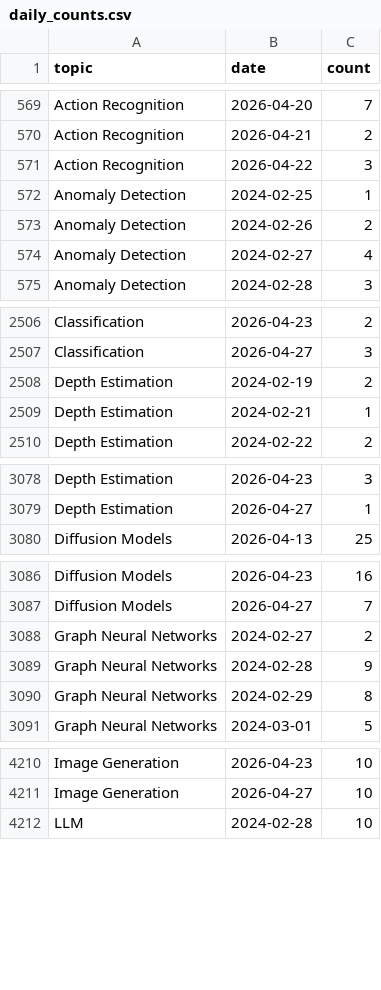
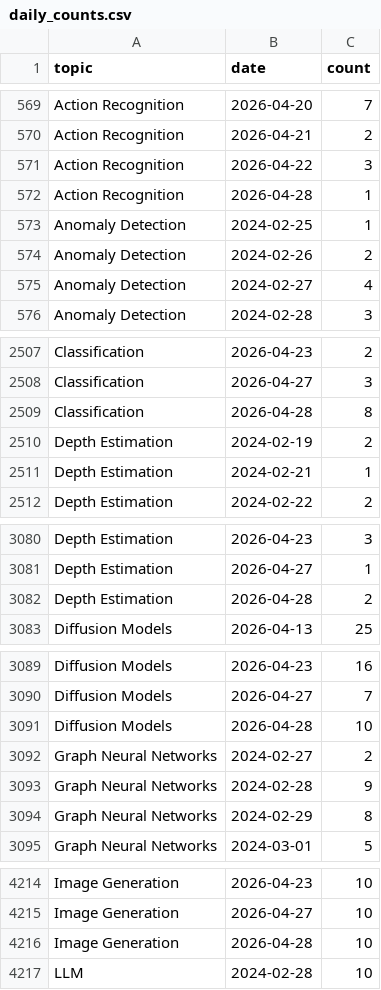
Before and after one commit to isLinXu/paper-list, a CSV file: docs/analytics/data/daily_counts.csv, drawn as a sheet; only a part is shown, gaps mark what is left out; the diff covers the shown part only.

```diff
--- a/docs/analytics/data/daily_counts.csv
+++ b/docs/analytics/data/daily_counts.csv
@@ -571,2 +571,3 @@ Action Recognition,2026-04-21,2
 Action Recognition,2026-04-22,3
+Action Recognition,2026-04-28,1
 Anomaly Detection,2024-02-25,1
@@ -2507,2 +2508,3 @@ Classification,2026-04-23,2
 Classification,2026-04-27,3
+Classification,2026-04-28,8
 Depth Estimation,2024-02-19,2
@@ -3079,2 +3081,3 @@ Depth Estimation,2026-04-23,3
 Depth Estimation,2026-04-27,1
+Depth Estimation,2026-04-28,2
 Diffusion Models,2026-04-13,25
@@ -3087,2 +3090,3 @@ Diffusion Models,2026-04-23,16
 Diffusion Models,2026-04-27,7
+Diffusion Models,2026-04-28,10
 Graph Neural Networks,2024-02-27,2
@@ -4211,2 +4215,3 @@ Image Generation,2026-04-23,10
 Image Generation,2026-04-27,10
+Image Generation,2026-04-28,10
 LLM,2024-02-28,10
```
Also changed, not shown: 5 added rows elsewhere in this file, docs/analytics/data/code_coverage_daily.csv, docs/analytics/data/code_coverage_monthly.csv, 47 other files.
